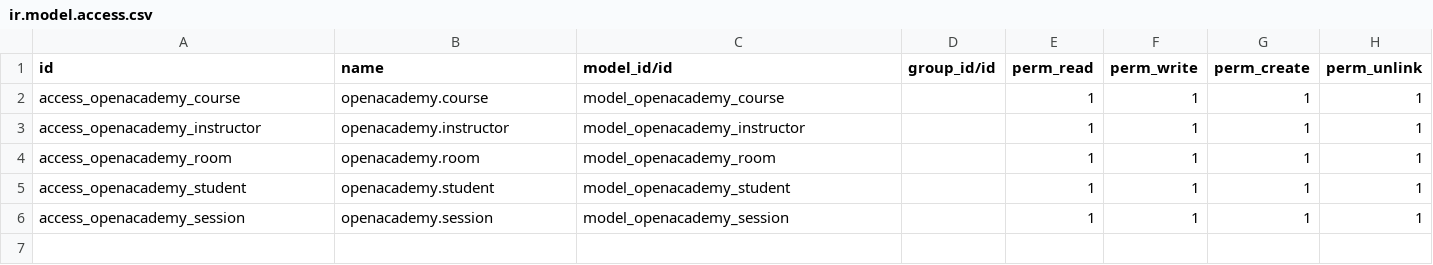
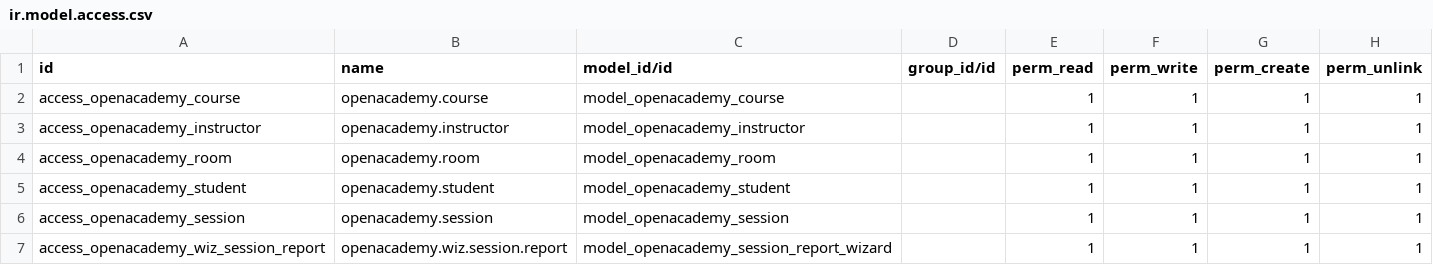
Before and after one commit to vnurhaqiqi/odoo-openacademy, a CSV file: security/ir.model.access.csv, drawn as a sheet; the diff names each change by its address in the sheet, - before the commit and + after, or states it on an @@ line.

Commit message:
update report & wizard  20200131

```diff
--- a/security/ir.model.access.csv
+++ b/security/ir.model.access.csv
+row 7: access_openacademy_wiz_session_report | openacademy.wiz.session.report | model_openacademy_session_report_wizard |  | 1 | 1 | 1 | 1
```
Also changed, not shown: 12 other files.
